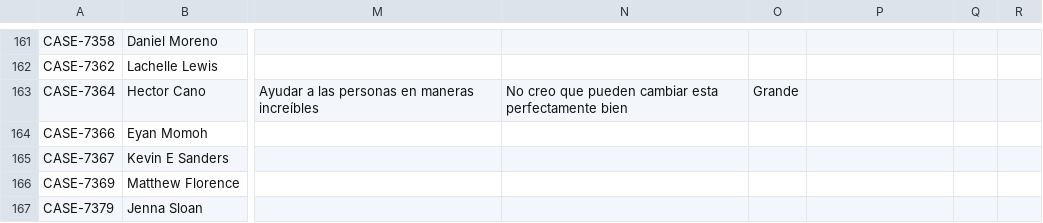
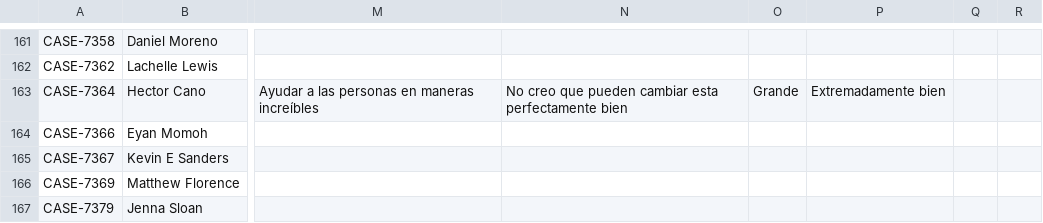
Before and after one commit to RyAlah/ODL_Analysis, a CSV file: without_feedback_data.csv, drawn as a sheet; only a part is shown, gaps mark what is left out; the diff names each change by its address in the sheet, - before the commit and + after, or states it on an @@ line.

Commit message:
Auto-update without_feedback_data.csv

```diff
--- a/without_feedback_data.csv
+++ b/without_feedback_data.csv
-P163: (empty)
+P163: Extremadamente bien
```
